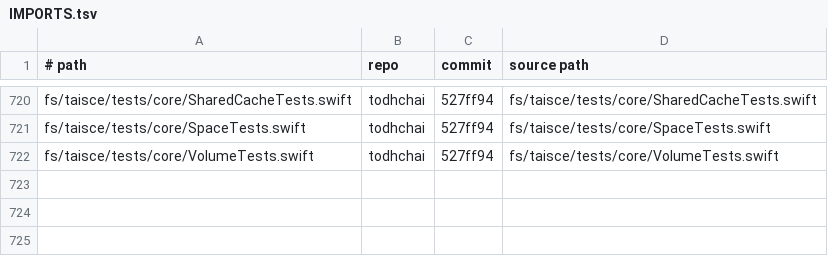
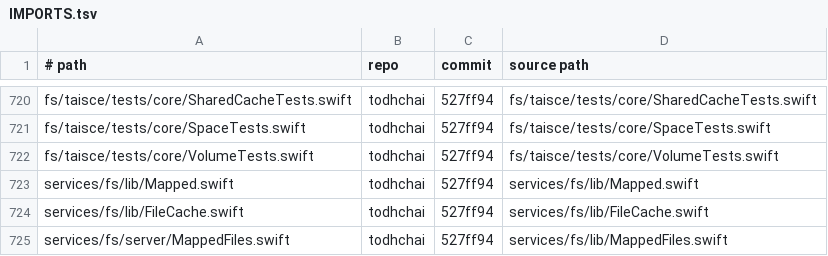
Before and after one commit to JamesKane/VectraOS, a TSV file: IMPORTS.tsv, drawn as a sheet; only a part is shown, gaps mark what is left out.

```diff
--- a/IMPORTS.tsv
+++ b/IMPORTS.tsv
@@ -722 +722,4 @@ fs/taisce/tests/core/SpaceTests.swift	todhchai	527ff94	fs/taisce/tests/core/Spac
 fs/taisce/tests/core/VolumeTests.swift	todhchai	527ff94	fs/taisce/tests/core/VolumeTests.swift
+services/fs/lib/Mapped.swift	todhchai	527ff94	services/fs/lib/Mapped.swift
+services/fs/lib/FileCache.swift	todhchai	527ff94	services/fs/lib/FileCache.swift
+services/fs/server/MappedFiles.swift	todhchai	527ff94	services/fs/lib/MappedFiles.swift
```
Also changed, not shown: 10 other files.
